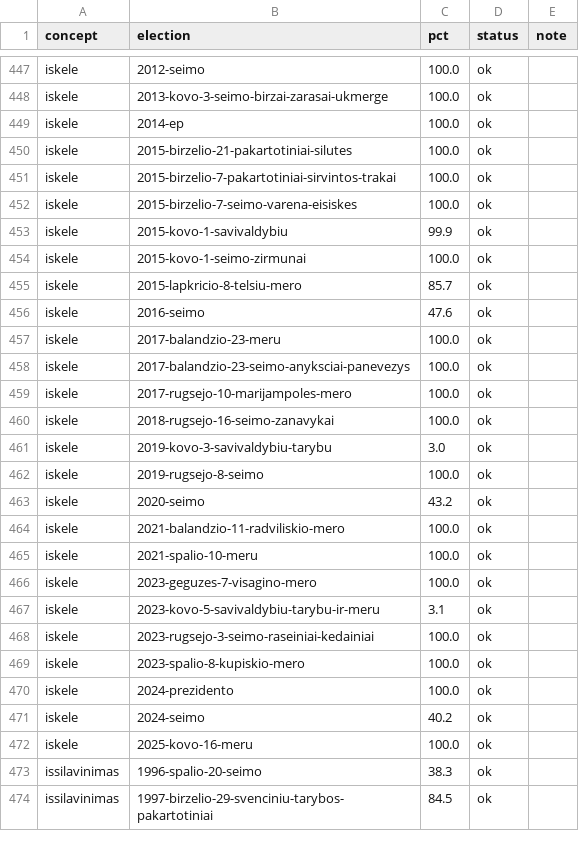
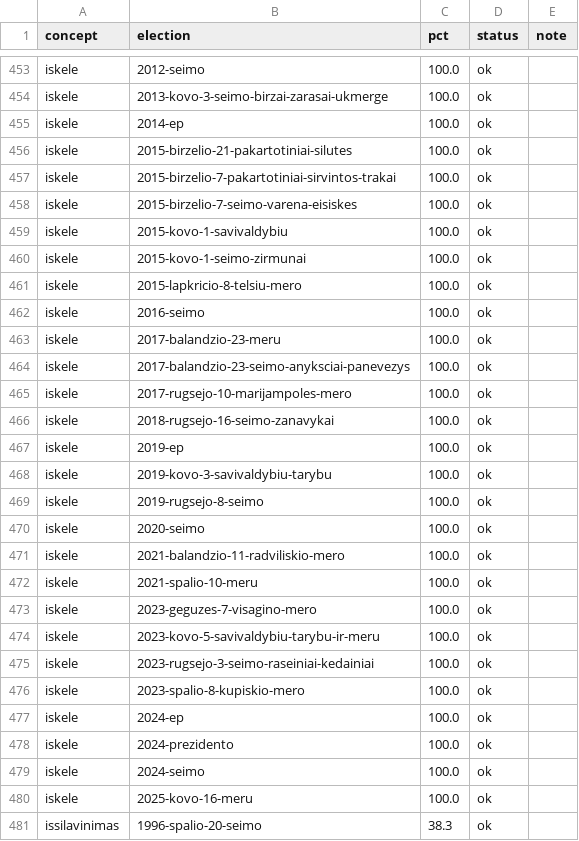
Before and after one commit to Viespirkiu-grupe/vrk, a TSV file: docs/coverage-baseline.tsv, drawn as a sheet; only a part is shown, gaps mark what is left out; the shorter side is filled out with more unchanged rows; the diff covers the shown part only.

```diff
--- a/docs/coverage-baseline.tsv
+++ b/docs/coverage-baseline.tsv
@@ -452,6 +458,6 @@ iskele	2015-birzelio-7-pakartotiniai-sirvintos-trakai	100.0	ok
 iskele	2015-birzelio-7-seimo-varena-eisiskes	100.0	ok	
-iskele	2015-kovo-1-savivaldybiu	99.9	ok	
+iskele	2015-kovo-1-savivaldybiu	100.0	ok	
 iskele	2015-kovo-1-seimo-zirmunai	100.0	ok	
-iskele	2015-lapkricio-8-telsiu-mero	85.7	ok	
-iskele	2016-seimo	47.6	ok	
+iskele	2015-lapkricio-8-telsiu-mero	100.0	ok	
+iskele	2016-seimo	100.0	ok	
 iskele	2017-balandzio-23-meru	100.0	ok	
@@ -460,5 +466,6 @@ iskele	2017-rugsejo-10-marijampoles-mero	100.0	ok
 iskele	2018-rugsejo-16-seimo-zanavykai	100.0	ok	
-iskele	2019-kovo-3-savivaldybiu-tarybu	3.0	ok	
+iskele	2019-ep	100.0	ok	
+iskele	2019-kovo-3-savivaldybiu-tarybu	100.0	ok	
 iskele	2019-rugsejo-8-seimo	100.0	ok	
-iskele	2020-seimo	43.2	ok	
+iskele	2020-seimo	100.0	ok	
 iskele	2021-balandzio-11-radviliskio-mero	100.0	ok	
@@ -466,7 +473,8 @@ iskele	2021-spalio-10-meru	100.0	ok
 iskele	2023-geguzes-7-visagino-mero	100.0	ok	
-iskele	2023-kovo-5-savivaldybiu-tarybu-ir-meru	3.1	ok	
+iskele	2023-kovo-5-savivaldybiu-tarybu-ir-meru	100.0	ok	
 iskele	2023-rugsejo-3-seimo-raseiniai-kedainiai	100.0	ok	
 iskele	2023-spalio-8-kupiskio-mero	100.0	ok	
+iskele	2024-ep	100.0	ok	
 iskele	2024-prezidento	100.0	ok	
-iskele	2024-seimo	40.2	ok	
+iskele	2024-seimo	100.0	ok	
 iskele	2025-kovo-16-meru	100.0	ok	
```
Also changed, not shown: 6 added rows and 1 edited cell elsewhere in this file, 16 other files.
